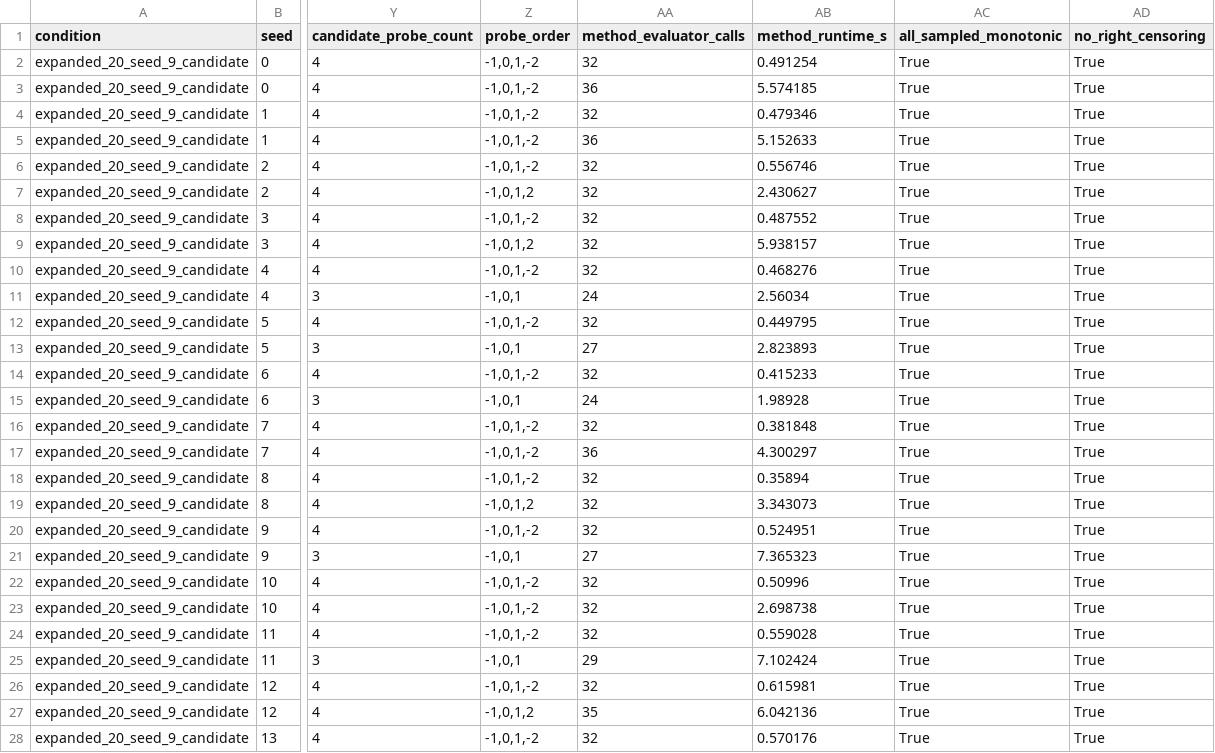
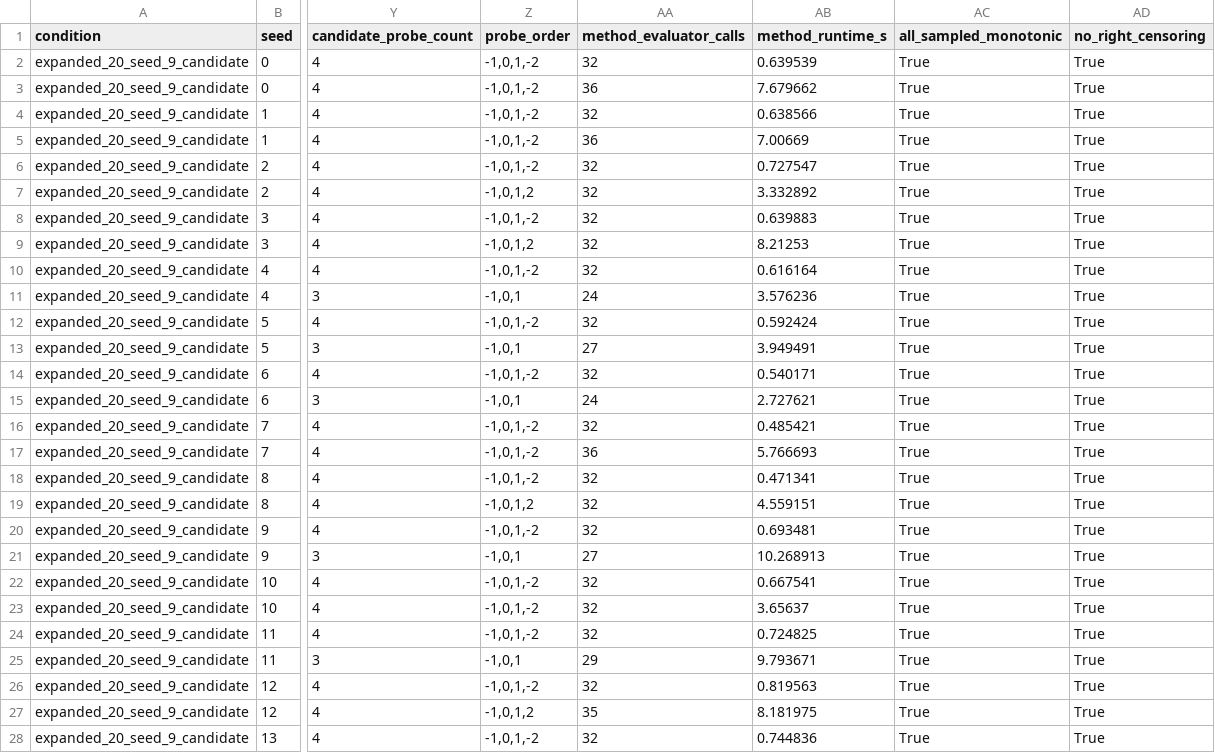
Before and after one commit to HaochenLv/SLA-Aware-Layer-Partitioning, a CSV file: results/phase14/expanded/trial_results.csv, drawn as a sheet; only a part is shown, gaps mark what is left out; the diff covers the shown part only; the diff names each change by its address in the sheet, - before the commit and + after, or states it on an @@ line.

```diff
--- a/results/phase14/expanded/trial_results.csv
+++ b/results/phase14/expanded/trial_results.csv
-AB2 (method_runtime_s): 0.491254
+AB2 (method_runtime_s): 0.639539
-AB3 (method_runtime_s): 5.574185
+AB3 (method_runtime_s): 7.679662
-AB4 (method_runtime_s): 0.479346
+AB4 (method_runtime_s): 0.638566
-AB5 (method_runtime_s): 5.152633
+AB5 (method_runtime_s): 7.00669
-AB6 (method_runtime_s): 0.556746
+AB6 (method_runtime_s): 0.727547
-AB7 (method_runtime_s): 2.430627
+AB7 (method_runtime_s): 3.332892
-AB8 (method_runtime_s): 0.487552
+AB8 (method_runtime_s): 0.639883
-AB9 (method_runtime_s): 5.938157
+AB9 (method_runtime_s): 8.21253
-AB10 (method_runtime_s): 0.468276
+AB10 (method_runtime_s): 0.616164
-AB11 (method_runtime_s): 2.56034
+AB11 (method_runtime_s): 3.576236
-AB12 (method_runtime_s): 0.449795
+AB12 (method_runtime_s): 0.592424
-AB13 (method_runtime_s): 2.823893
+AB13 (method_runtime_s): 3.949491
-AB14 (method_runtime_s): 0.415233
+AB14 (method_runtime_s): 0.540171
-AB15 (method_runtime_s): 1.98928
+AB15 (method_runtime_s): 2.727621
-AB16 (method_runtime_s): 0.381848
+AB16 (method_runtime_s): 0.485421
-AB17 (method_runtime_s): 4.300297
+AB17 (method_runtime_s): 5.766693
-AB18 (method_runtime_s): 0.35894
+AB18 (method_runtime_s): 0.471341
-AB19 (method_runtime_s): 3.343073
+AB19 (method_runtime_s): 4.559151
-AB20 (method_runtime_s): 0.524951
+AB20 (method_runtime_s): 0.693481
-AB21 (method_runtime_s): 7.365323
+AB21 (method_runtime_s): 10.268913
-AB22 (method_runtime_s): 0.50996
+AB22 (method_runtime_s): 0.667541
-AB23 (method_runtime_s): 2.698738
+AB23 (method_runtime_s): 3.65637
-AB24 (method_runtime_s): 0.559028
+AB24 (method_runtime_s): 0.724825
-AB25 (method_runtime_s): 7.102424
+AB25 (method_runtime_s): 9.793671
-AB26 (method_runtime_s): 0.615981
+AB26 (method_runtime_s): 0.819563
-AB27 (method_runtime_s): 6.042136
+AB27 (method_runtime_s): 8.181975
-AB28 (method_runtime_s): 0.570176
+AB28 (method_runtime_s): 0.744836
```
Also changed, not shown: 13 edited cells elsewhere in this file, results/phase14/bandwidth/trial_results.csv, results/phase14/expanded/search_cost.csv, 3 other files.
